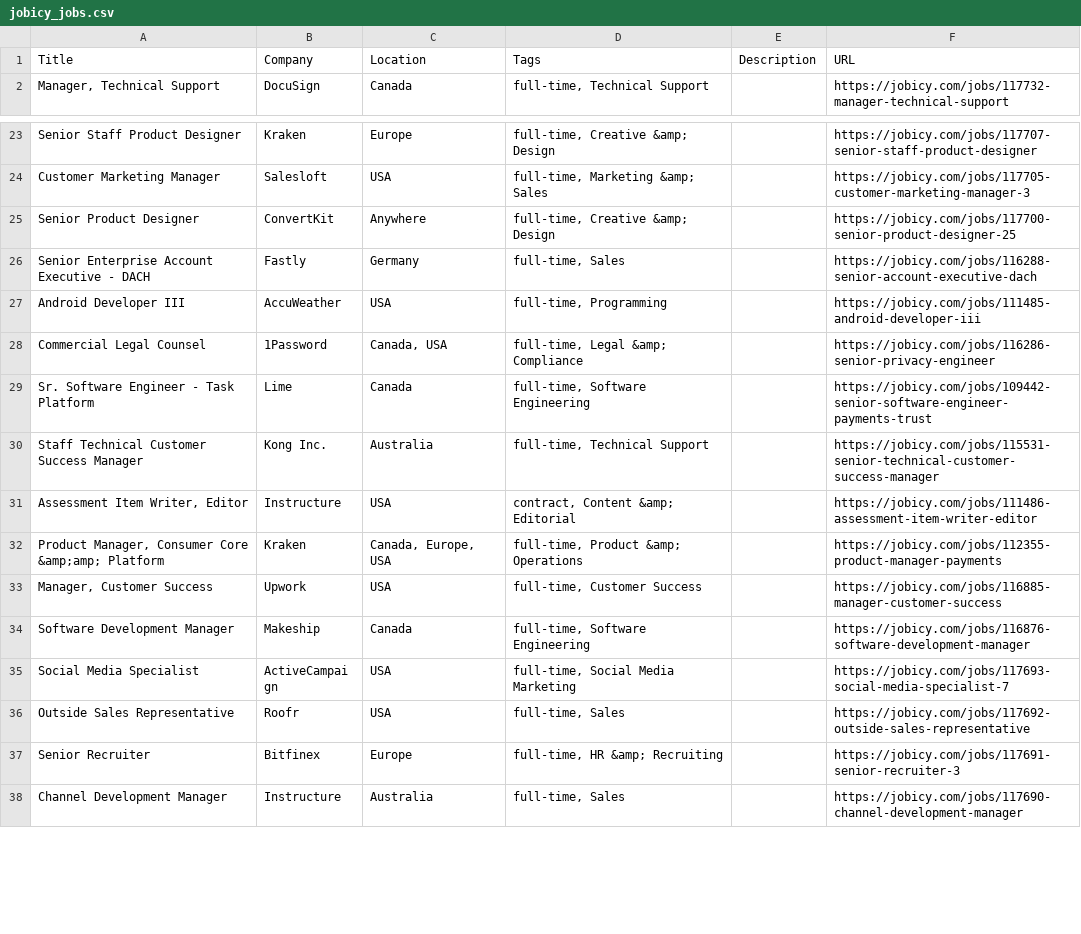
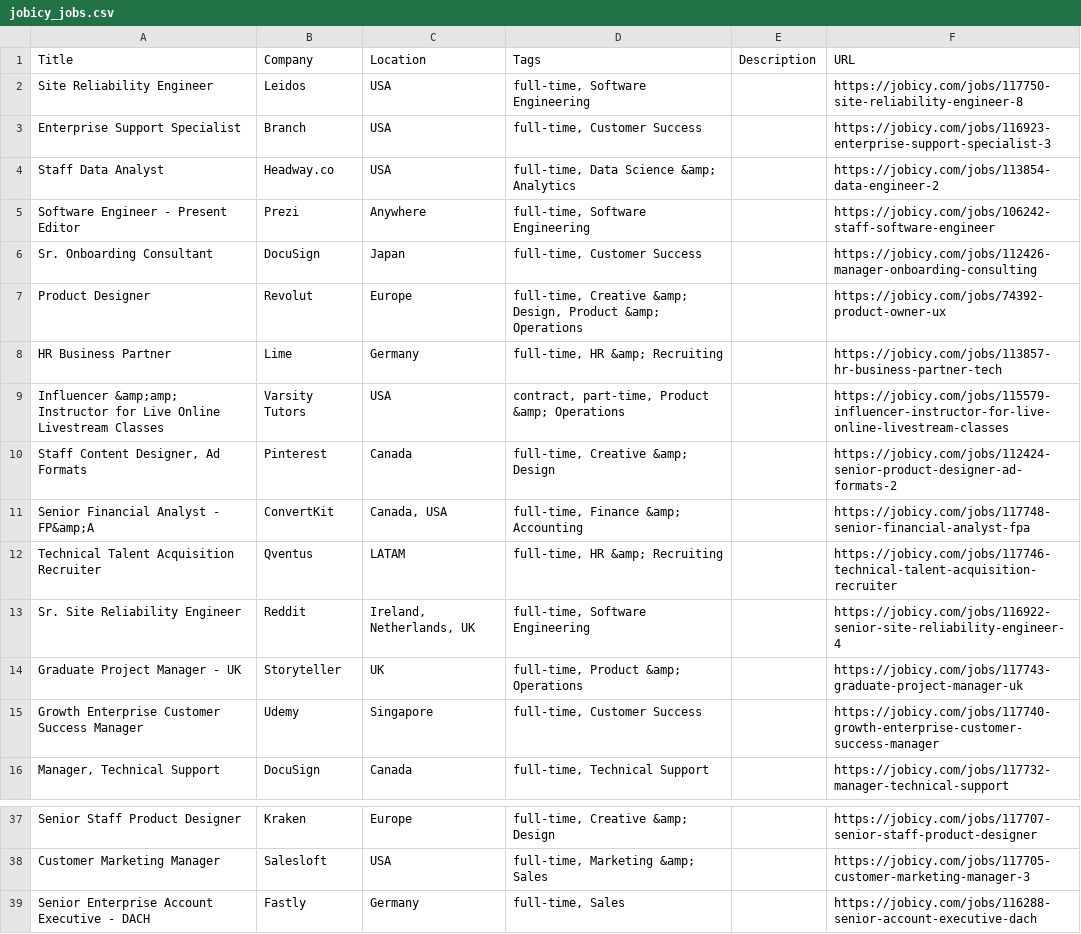
Before and after one commit to SofyMelvill/the-professor-project-1-ironhack, a CSV file: jobicy_jobs.csv, drawn as a sheet; only a part is shown, gaps mark what is left out; the shorter side is filled out with more unchanged rows; removed rows and columns are numbered as before the commit, all else as after; the diff covers the shown part only; the diff names each change by its address in the sheet, - before the commit and + after, or states it on an @@ line.

```diff
--- a/jobicy_jobs.csv
+++ b/jobicy_jobs.csv
+row 2: Site Reliability Engineer | Leidos | USA | full-time, Software Engineering |  | https://jobicy.com/jobs/117750-site-reliability-engineer-8
+row 3: Enterprise Support Specialist | Branch | USA | full-time, Customer Success |  | https://jobicy.com/jobs/116923-enterprise-support-specialist-3
+row 4: Staff Data Analyst | Headway.co | USA | full-time, Data Science &amp; Analytics |  | https://jobicy.com/jobs/113854-data-engineer-2
+row 5: Software Engineer - Present Editor | Prezi | Anywhere | full-time, Software Engineering |  | https://jobicy.com/jobs/106242-staff-software-engineer
+row 6: Sr. Onboarding Consultant | DocuSign | Japan | full-time, Customer Success |  | https://jobicy.com/jobs/112426-manager-onboarding-consulting
+row 7: Product Designer | Revolut | Europe | full-time, Creative &amp; Design, Product &amp; Operations |  | https://jobicy.com/jobs/74392-product-owner-ux
+row 8: HR Business Partner | Lime | Germany | full-time, HR &amp; Recruiting |  | https://jobicy.com/jobs/113857-hr-business-partner-tech
+row 9: Influencer &amp;amp; Instructor for Live Online Livestream Classes | Varsity Tutors | USA | contract, part-time, Product &amp; Operations |  | https://jobicy.com/jobs/115579-influencer-instructor-for-live-online-livestream-classes
+row 10: Staff Content Designer, Ad Formats | Pinterest | Canada | full-time, Creative &amp; Design |  | https://jobicy.com/jobs/112424-senior-product-designer-ad-formats-2
+row 11: Senior Financial Analyst - FP&amp;A | ConvertKit | Canada, USA | full-time, Finance &amp; Accounting |  | https://jobicy.com/jobs/117748-senior-financial-analyst-fpa
+row 12: Technical Talent Acquisition Recruiter | Qventus | LATAM | full-time, HR &amp; Recruiting |  | https://jobicy.com/jobs/117746-technical-talent-acquisition-recruiter
+row 13: Sr. Site Reliability Engineer | Reddit | Ireland, Netherlands, UK | full-time, Software Engineering |  | https://jobicy.com/jobs/116922-senior-site-reliability-engineer-4
+row 14: Graduate Project Manager - UK | Storyteller | UK | full-time, Product &amp; Operations |  | https://jobicy.com/jobs/117743-graduate-project-manager-uk
+row 15: Growth Enterprise Customer Success Manager | Udemy | Singapore | full-time, Customer Success |  | https://jobicy.com/jobs/117740-growth-enterprise-customer-success-manager
-row 25: Senior Product Designer | ConvertKit | Anywhere | full-time, Creative &amp; Design |  | https://jobicy.com/jobs/117700-senior-product-designer-25
```
Also changed, not shown: 13 removed rows elsewhere in this file.
